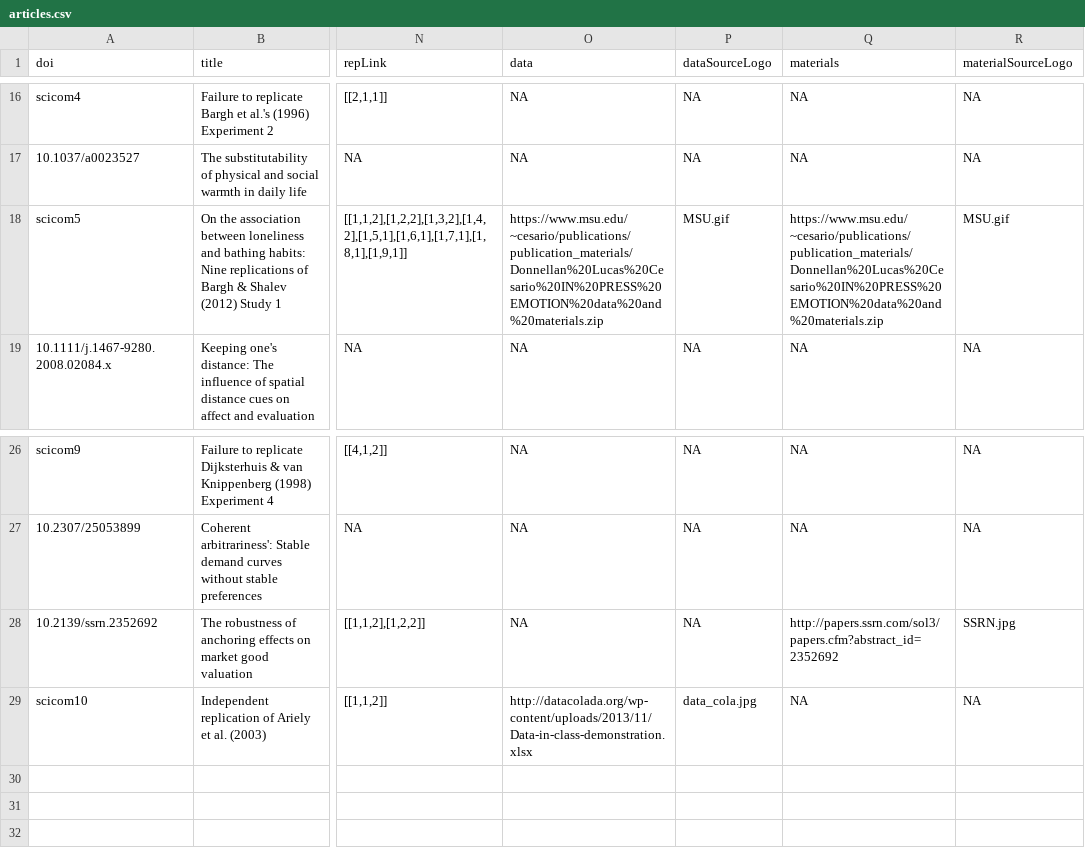
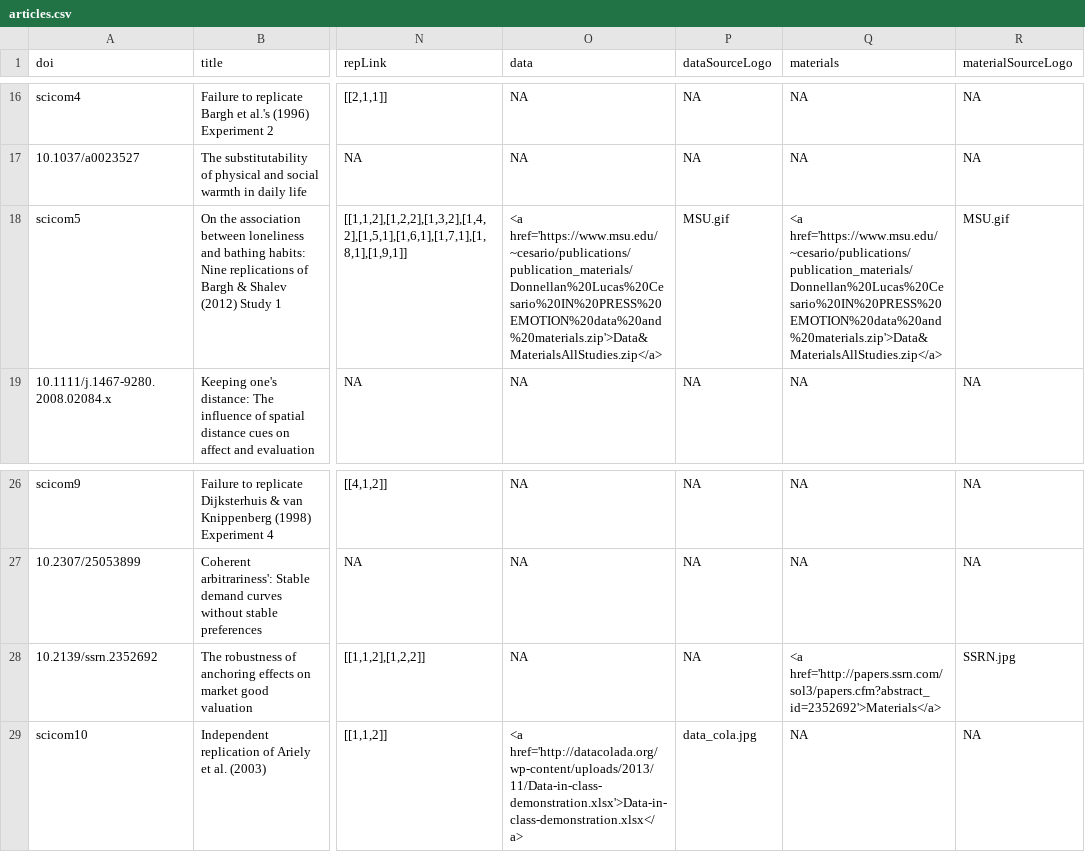
Before and after one commit to eplebel/science-commons, a CSV file: articles.csv, drawn as a sheet; only a part is shown, gaps mark what is left out; the diff names each change by its address in the sheet, - before the commit and + after, or states it on an @@ line.

Commit message:
fixed link text for data, materials, and pre-reg elements

```diff
--- a/articles.csv
+++ b/articles.csv
-O18 (data): https://www.msu.edu/~cesario/publications/publication_materials/Donnellan%20Lucas%20Cesario%20IN%20PRESS%20EMOTION%20data%20and%20materials.zip
+O18 (data): <a href='https://www.msu.edu/~cesario/publications/publication_materials/Donnellan%20Lucas%20Cesario%20IN%20PRESS%20EMOTION%20data%20and%20materials.zip'>Data&MaterialsAllStudies.zip</a>
-Q18 (materials): https://www.msu.edu/~cesario/publications/publication_materials/Donnellan%20Lucas%20Cesario%20IN%20PRESS%20EMOTION%20data%20and%20materials.zip
+Q18 (materials): <a href='https://www.msu.edu/~cesario/publications/publication_materials/Donnellan%20Lucas%20Cesario%20IN%20PRESS%20EMOTION%20data%20and%20materials.zip'>Data&MaterialsAllStudies.zip</a>
-Q28 (materials): http://papers.ssrn.com/sol3/papers.cfm?abstract_id=2352692
+Q28 (materials): <a href='http://papers.ssrn.com/sol3/papers.cfm?abstract_id=2352692'>Materials</a>
-O29 (data): http://datacolada.org/wp-content/uploads/2013/11/Data-in-class-demonstration.xlsx
+O29 (data): <a href='http://datacolada.org/wp-content/uploads/2013/11/Data-in-class-demonstration.xlsx'>Data-in-class-demonstration.xlsx</a>
```
